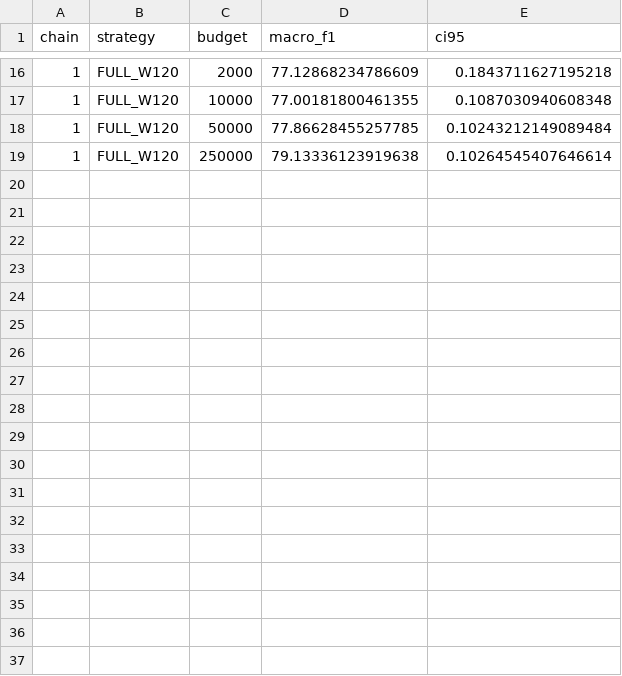
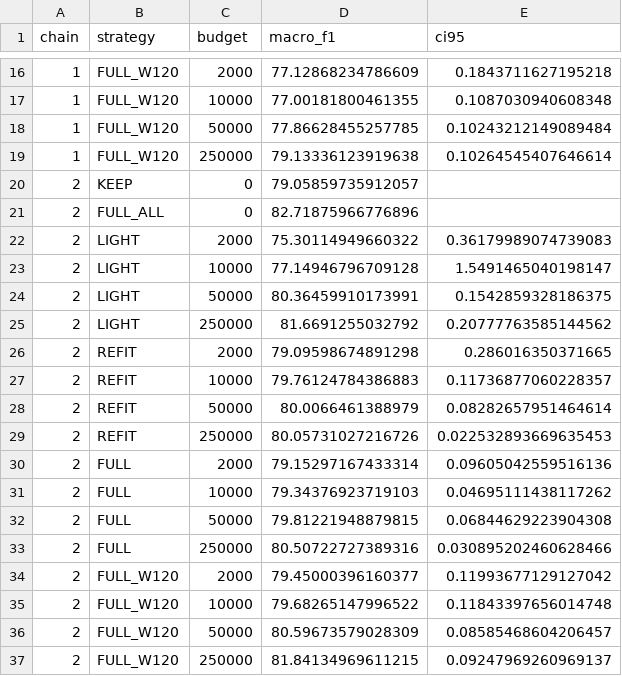
Before and after one commit to linnoureddine/budget-aware-etc-drift-adaptation, a CSV file: figures/fig_budget_f1_data.csv, drawn as a sheet; only a part is shown, gaps mark what is left out; the diff names each change by its address in the sheet, - before the commit and + after, or states it on an @@ line.

```diff
--- a/figures/fig_budget_f1_data.csv
+++ b/figures/fig_budget_f1_data.csv
+row 20: 2 | KEEP | 0 | 79.05859735912057
+row 21: 2 | FULL_ALL | 0 | 82.71875966776896
+row 22: 2 | LIGHT | 2000 | 75.30114949660322 | 0.36179989074739083
+row 23: 2 | LIGHT | 10000 | 77.14946796709128 | 1.5491465040198147
+row 24: 2 | LIGHT | 50000 | 80.36459910173991 | 0.1542859328186375
+row 25: 2 | LIGHT | 250000 | 81.6691255032792 | 0.20777763585144562
+row 26: 2 | REFIT | 2000 | 79.09598674891298 | 0.286016350371665
+row 27: 2 | REFIT | 10000 | 79.76124784386883 | 0.11736877060228357
+row 28: 2 | REFIT | 50000 | 80.0066461388979 | 0.08282657951464614
+row 29: 2 | REFIT | 250000 | 80.05731027216726 | 0.022532893669635453
+row 30: 2 | FULL | 2000 | 79.15297167433314 | 0.09605042559516136
+row 31: 2 | FULL | 10000 | 79.34376923719103 | 0.04695111438117262
+row 32: 2 | FULL | 50000 | 79.81221948879815 | 0.06844629223904308
+row 33: 2 | FULL | 250000 | 80.50722727389316 | 0.030895202460628466
+row 34: 2 | FULL_W120 | 2000 | 79.45000396160377 | 0.11993677129127042
+row 35: 2 | FULL_W120 | 10000 | 79.68265147996522 | 0.11843397656014748
+row 36: 2 | FULL_W120 | 50000 | 80.59673579028309 | 0.08585468604206457
+row 37: 2 | FULL_W120 | 250000 | 81.84134969611215 | 0.09247969260969137
```
Also changed, not shown: figures/fig_cost_benefit_data.csv, figures/fig_drift_data.csv, 19 other files.
